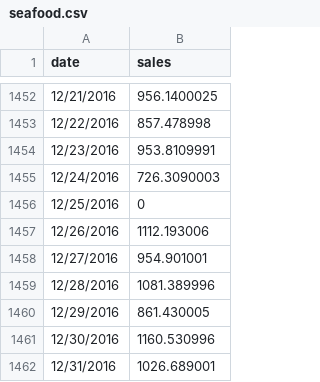
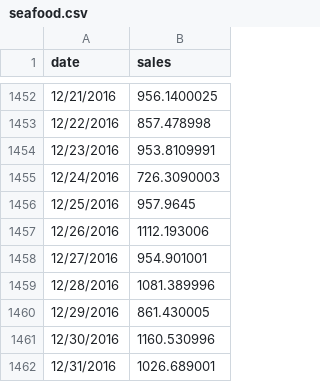
Before and after one commit to agamy5280/gradProjectAPI, a CSV file: seafood.csv, drawn as a sheet; only a part is shown, gaps mark what is left out.

```diff
--- a/seafood.csv
+++ b/seafood.csv
@@ -1455,3 +1455,3 @@ date,sales
 12/24/2016,726.3090003
-12/25/2016,0
+12/25/2016,957.9645
 12/26/2016,1112.193006
```
Also changed, not shown: bakery.csv, cleaning.csv, 4 other files.
